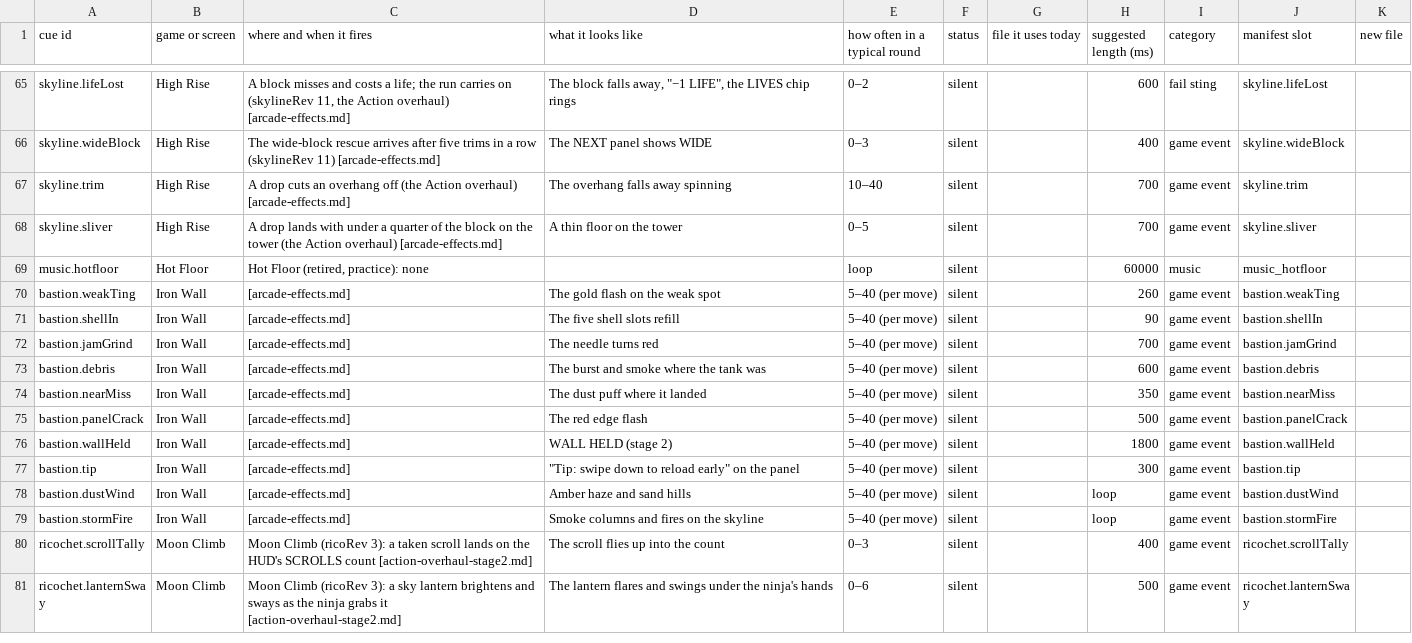
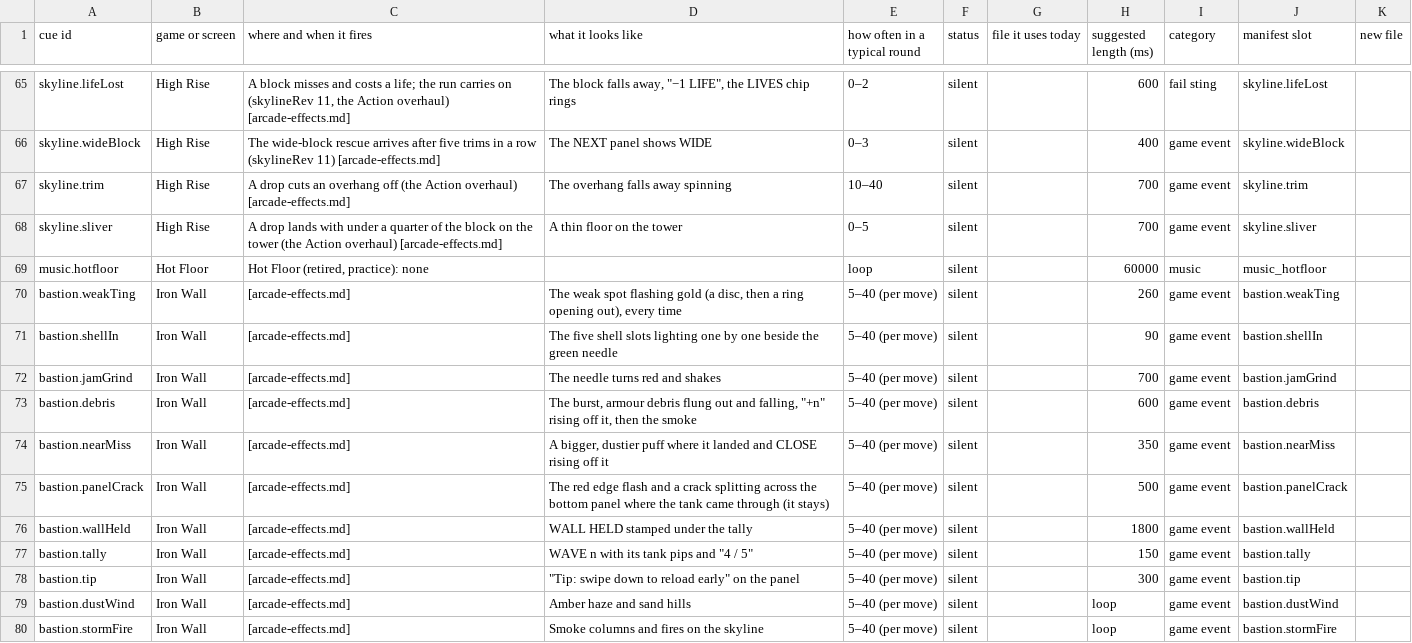
Before and after one commit to Joefed98/brain-blitz-duel, a CSV file: docs/sound-cues/cue-sheet.csv, drawn as a sheet; only a part is shown, gaps mark what is left out; the shorter side is filled out with more unchanged rows.

```diff
--- a/docs/sound-cues/cue-sheet.csv
+++ b/docs/sound-cues/cue-sheet.csv
@@ -69,9 +69,10 @@ skyline.sliver,High Rise,A drop lands with under a quarter of the block on the t
 music.hotfloor,Hot Floor,"Hot Floor (retired, practice): none",,loop,silent,,60000,music,music_hotfloor,
-bastion.weakTing,Iron Wall, [arcade-effects.md],The gold flash on the weak spot,5–40 (per move),silent,,260,game event,bastion.weakTing,
-bastion.shellIn,Iron Wall, [arcade-effects.md],The five shell slots refill,5–40 (per move),silent,,90,game event,bastion.shellIn,
-bastion.jamGrind,Iron Wall, [arcade-effects.md],The needle turns red,5–40 (per move),silent,,700,game event,bastion.jamGrind,
-bastion.debris,Iron Wall, [arcade-effects.md],The burst and smoke where the tank was,5–40 (per move),silent,,600,game event,bastion.debris,
-bastion.nearMiss,Iron Wall, [arcade-effects.md],The dust puff where it landed,5–40 (per move),silent,,350,game event,bastion.nearMiss,
-bastion.panelCrack,Iron Wall, [arcade-effects.md],The red edge flash,5–40 (per move),silent,,500,game event,bastion.panelCrack,
-bastion.wallHeld,Iron Wall, [arcade-effects.md],WALL HELD (stage 2),5–40 (per move),silent,,1800,game event,bastion.wallHeld,
+bastion.weakTing,Iron Wall, [arcade-effects.md],"The weak spot flashing gold (a disc, then a ring opening out), every time",5–40 (per move),silent,,260,game event,bastion.weakTing,
+bastion.shellIn,Iron Wall, [arcade-effects.md],The five shell slots lighting one by one beside the green needle,5–40 (per move),silent,,90,game event,bastion.shellIn,
+bastion.jamGrind,Iron Wall, [arcade-effects.md],The needle turns red and shakes,5–40 (per move),silent,,700,game event,bastion.jamGrind,
+bastion.debris,Iron Wall, [arcade-effects.md],"The burst, armour debris flung out and falling, ""+n"" rising off it, then the smoke",5–40 (per move),silent,,600,game event,bastion.debris,
+bastion.nearMiss,Iron Wall, [arcade-effects.md],"A bigger, dustier puff where it landed and CLOSE rising off it",5–40 (per move),silent,,350,game event,bastion.nearMiss,
+bastion.panelCrack,Iron Wall, [arcade-effects.md],The red edge flash and a crack splitting across the bottom panel where the tank came through (it stays),5–40 (per move),silent,,500,game event,bastion.panelCrack,
+bastion.wallHeld,Iron Wall, [arcade-effects.md],WALL HELD stamped under the tally,5–40 (per move),silent,,1800,game event,bastion.wallHeld,
+bastion.tally,Iron Wall, [arcade-effects.md],"WAVE n with its tank pips and ""4 / 5""",5–40 (per move),silent,,150,game event,bastion.tally,
 bastion.tip,Iron Wall, [arcade-effects.md],"""Tip: swipe down to reload early"" on the panel",5–40 (per move),silent,,300,game event,bastion.tip,
```
Also changed, not shown: 22 other files.
